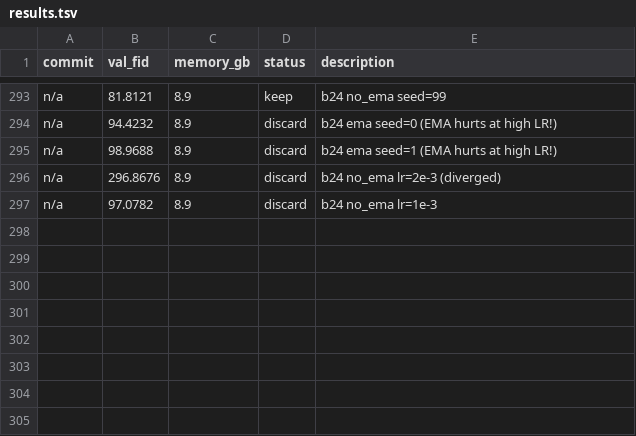
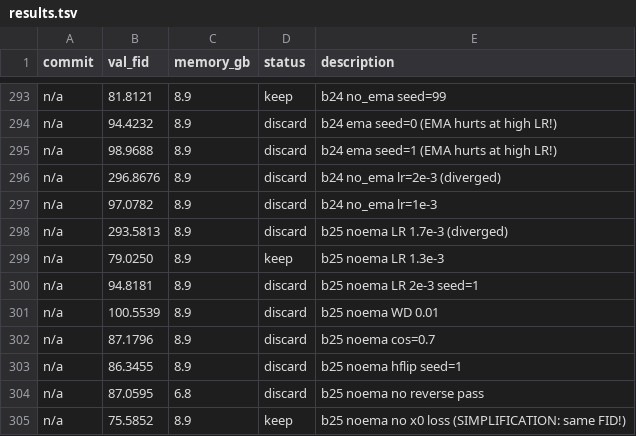
Before and after one commit to Fchaubard/zero_order_diffusion_autoresearcher, a TSV file: results.tsv, drawn as a sheet; only a part is shown, gaps mark what is left out; the diff names each change by its address in the sheet, - before the commit and + after, or states it on an @@ line.

Commit message:
simplification: remove x0 loss (same FID without EMA). Loss = Huber + 0.5*cos. 304 experiments.

```diff
--- a/results.tsv
+++ b/results.tsv
+row 298: n/a | 293.5813 | 8.9 | discard | b25 noema LR 1.7e-3 (diverged)
+row 299: n/a | 79.0250 | 8.9 | keep | b25 noema LR 1.3e-3
+row 300: n/a | 94.8181 | 8.9 | discard | b25 noema LR 2e-3 seed=1
+row 301: n/a | 100.5539 | 8.9 | discard | b25 noema WD 0.01
+row 302: n/a | 87.1796 | 8.9 | discard | b25 noema cos=0.7
+row 303: n/a | 86.3455 | 8.9 | discard | b25 noema hflip seed=1
+row 304: n/a | 87.0595 | 6.8 | discard | b25 noema no reverse pass
+row 305: n/a | 75.5852 | 8.9 | keep | b25 noema no x0 loss (SIMPLIFICATION: same FID!)
```
Also changed, not shown: 2 other files.
